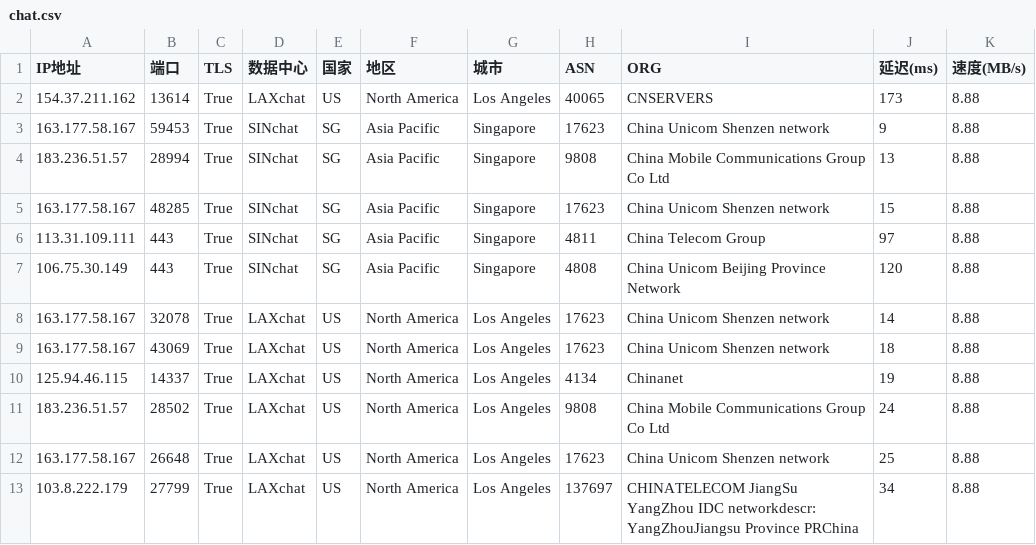
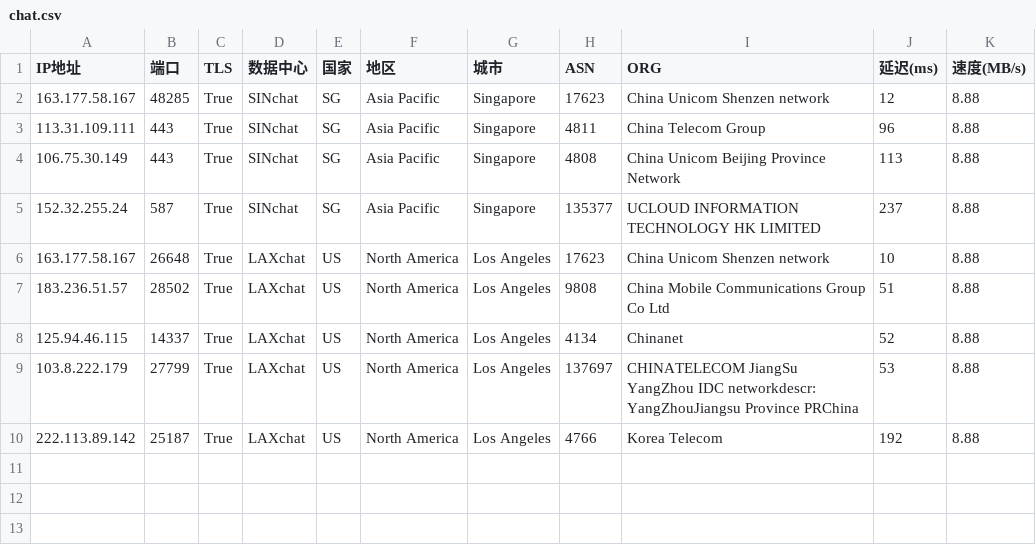
Before and after one commit to dingdingdang22/newini, a CSV file: chat.csv, drawn as a sheet.

Commit message:
更新 chat.csv 文件

```diff
--- a/chat.csv
+++ b/chat.csv
@@ -1,13 +1,10 @@
 IP地址,端口,TLS,数据中心,国家,地区,城市,ASN,ORG,延迟(ms),速度(MB/s)
-154.37.211.162,13614,True,LAXchat,US,North America,Los Angeles,40065,CNSERVERS,173,8.88
-163.177.58.167,59453,True,SINchat,SG,Asia Pacific,Singapore,17623,China Unicom Shenzen network,9,8.88
-183.236.51.57,28994,True,SINchat,SG,Asia Pacific,Singapore,9808,China Mobile Communications Group Co Ltd,13,8.88
-163.177.58.167,48285,True,SINchat,SG,Asia Pacific,Singapore,17623,China Unicom Shenzen network,15,8.88
-113.31.109.111,443,True,SINchat,SG,Asia Pacific,Singapore,4811,China Telecom Group,97,8.88
-106.75.30.149,443,True,SINchat,SG,Asia Pacific,Singapore,4808,China Unicom Beijing Province Network,120,8.88
-163.177.58.167,32078,True,LAXchat,US,North America,Los Angeles,17623,China Unicom Shenzen network,14,8.88
-163.177.58.167,43069,True,LAXchat,US,North America,Los Angeles,17623,China Unicom Shenzen network,18,8.88
-125.94.46.115,14337,True,LAXchat,US,North America,Los Angeles,4134,Chinanet,19,8.88
-183.236.51.57,28502,True,LAXchat,US,North America,Los Angeles,9808,China Mobile Communications Group Co Ltd,24,8.88
-163.177.58.167,26648,True,LAXchat,US,North America,Los Angeles,17623,China Unicom Shenzen network,25,8.88
-103.8.222.179,27799,True,LAXchat,US,North America,Los Angeles,137697,CHINATELECOM JiangSu YangZhou IDC networkdescr: YangZhouJiangsu Province PRChina,34,8.88
+163.177.58.167,48285,True,SINchat,SG,Asia Pacific,Singapore,17623,China Unicom Shenzen network,12,8.88
+113.31.109.111,443,True,SINchat,SG,Asia Pacific,Singapore,4811,China Telecom Group,96,8.88
+106.75.30.149,443,True,SINchat,SG,Asia Pacific,Singapore,4808,China Unicom Beijing Province Network,113,8.88
+152.32.255.24,587,True,SINchat,SG,Asia Pacific,Singapore,135377,UCLOUD INFORMATION TECHNOLOGY HK LIMITED,237,8.88
+163.177.58.167,26648,True,LAXchat,US,North America,Los Angeles,17623,China Unicom Shenzen network,10,8.88
+183.236.51.57,28502,True,LAXchat,US,North America,Los Angeles,9808,China Mobile Communications Group Co Ltd,51,8.88
+125.94.46.115,14337,True,LAXchat,US,North America,Los Angeles,4134,Chinanet,52,8.88
+103.8.222.179,27799,True,LAXchat,US,North America,Los Angeles,137697,CHINATELECOM JiangSu YangZhou IDC networkdescr: YangZhouJiangsu Province PRChina,53,8.88
+222.113.89.142,25187,True,LAXchat,US,North America,Los Angeles,4766,Korea Telecom,192,8.88
```
